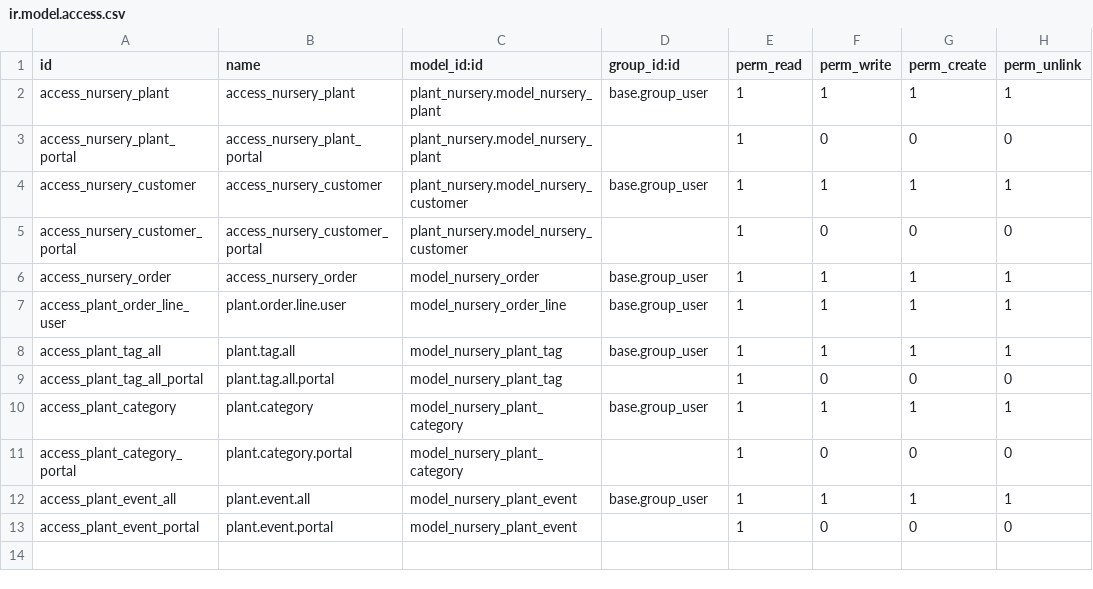
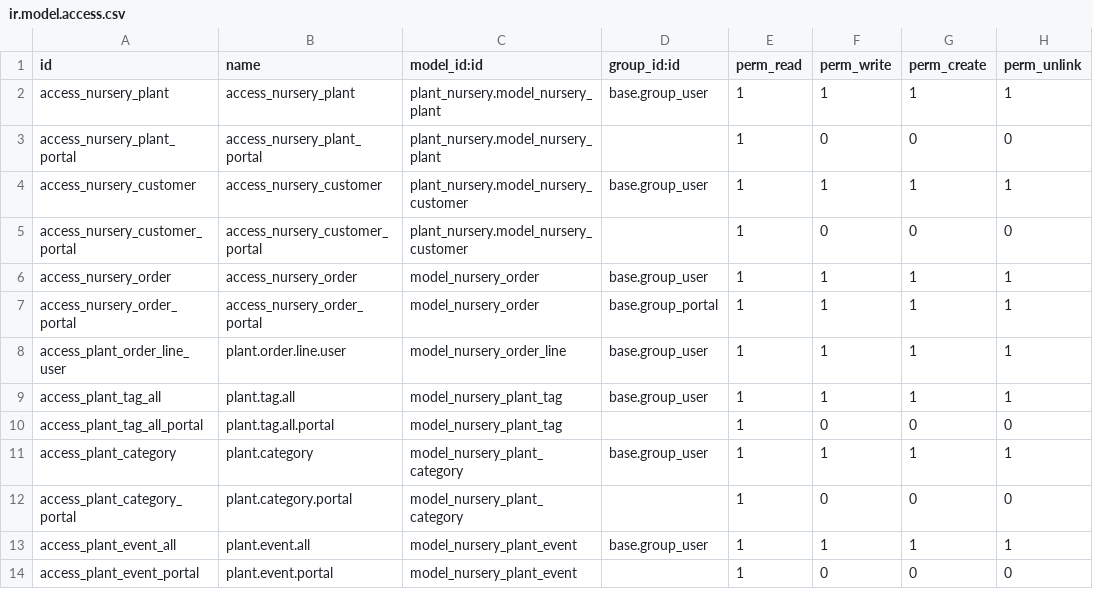
Before and after one commit to chupavn/odooplants, a CSV file: plant_nursery/security/ir.model.access.csv, drawn as a sheet.

Commit message:
[IMP] plant_nursery: Add a /my/orders for portal users

```diff
--- a/plant_nursery/security/ir.model.access.csv
+++ b/plant_nursery/security/ir.model.access.csv
@@ -6,2 +6,3 @@ access_nursery_customer_portal,access_nursery_customer_portal,plant_nursery.mode
 access_nursery_order,access_nursery_order,model_nursery_order,base.group_user,1,1,1,1
+access_nursery_order_portal,access_nursery_order_portal,model_nursery_order,base.group_portal,1,1,1,1
 access_plant_order_line_user,plant.order.line.user,model_nursery_order_line,base.group_user,1,1,1,1
```
Also changed, not shown: 5 other files.
